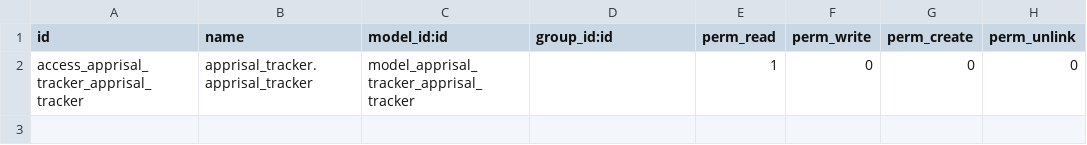
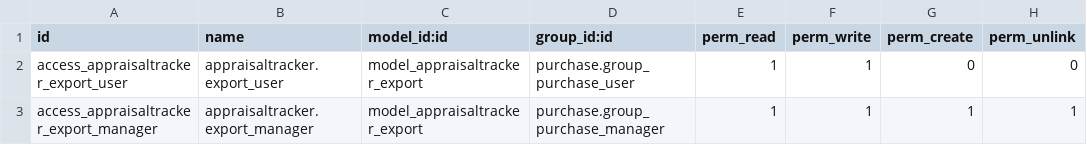
Before and after one commit to bits-amitrathod/odoo12, a CSV file: appraisal_tracker/security/ir.model.access.csv, drawn as a sheet.

Commit message:
apprisal tracker xlsx export

```diff
--- a/appraisal_tracker/security/ir.model.access.csv
+++ b/appraisal_tracker/security/ir.model.access.csv
@@ -1,2 +1,3 @@
 id,name,model_id:id,group_id:id,perm_read,perm_write,perm_create,perm_unlink
-access_apprisal_tracker_apprisal_tracker,apprisal_tracker.apprisal_tracker,model_apprisal_tracker_apprisal_tracker,,1,0,0,0
+access_appraisaltracker_export_user,appraisaltracker.export_user,model_appraisaltracker_export,purchase.group_purchase_user,1,1,0,0
+access_appraisaltracker_export_manager,appraisaltracker.export_manager,model_appraisaltracker_export,purchase.group_purchase_manager,1,1,1,1
```
Also changed, not shown: 3 other files.
